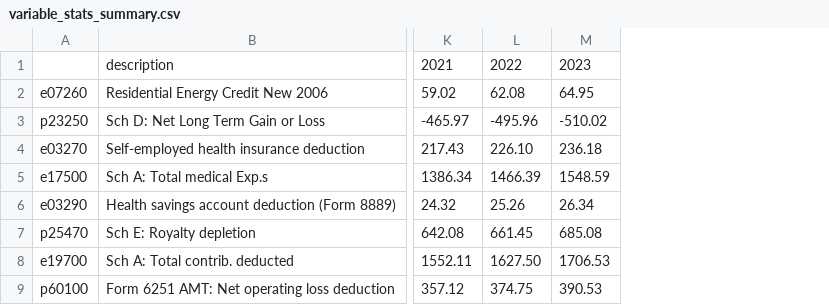
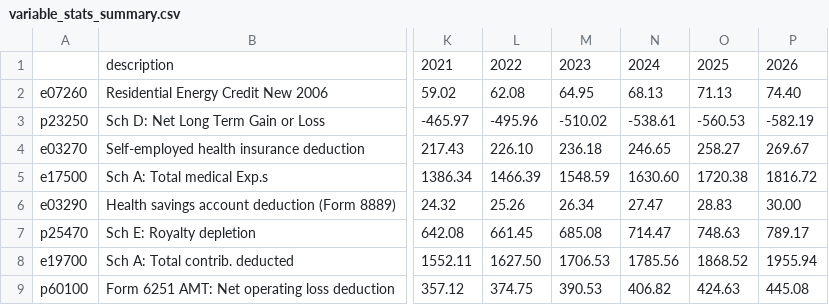
Before and after one commit to PSLmodels/Tax-Calculator, a CSV file: taxcalc/comparison/variable_stats_summary.csv, drawn as a sheet; only a part is shown, gaps mark what is left out; the diff names each change by its address in the sheet, - before the commit and + after, or states it on an @@ line.

```diff
--- a/taxcalc/comparison/variable_stats_summary.csv
+++ b/taxcalc/comparison/variable_stats_summary.csv
+column N, rows 1-9: 2024 | 68.13 | -538.61 | 246.65 | 1630.60 | 27.47 | 714.47 | 1785.56 | 406.82
+column O, rows 1-9: 2025 | 71.13 | -560.53 | 258.27 | 1720.38 | 28.83 | 748.63 | 1868.52 | 424.63
+column P, rows 1-9: 2026 | 74.40 | -582.19 | 269.67 | 1816.72 | 30.00 | 789.17 | 1955.94 | 445.08
```
Also changed, not shown: 1 other file.
